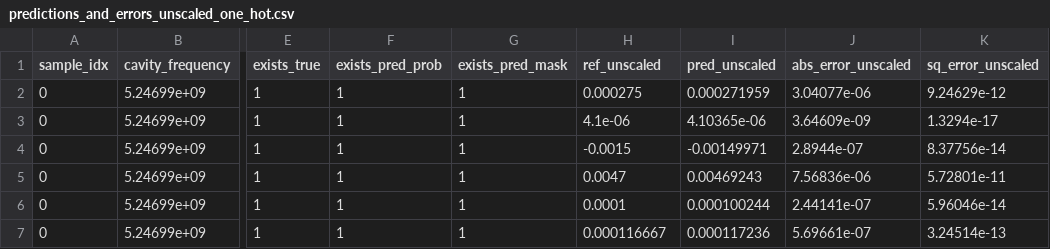
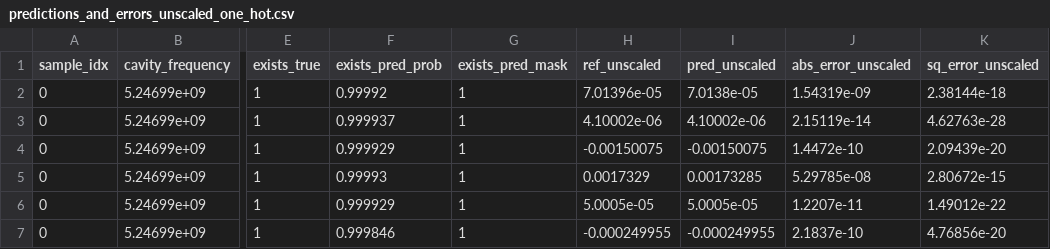
Before and after one commit to CosmiQuantum/ML_qubit_design, a CSV file: model_predict_cavity_claw_RouteMeander_eigenmode/predictions_and_errors_unscaled_one_hot.csv, drawn as a sheet; only a part is shown, gaps mark what is left out; the diff covers the shown part only; the diff names each change by its address in the sheet, - before the commit and + after, or states it on an @@ line.

Commit message:
best model using keras tuner for resonator

```diff
--- a/model_predict_cavity_claw_RouteMeander_eigenmode/predictions_and_errors_unscaled_one_hot.csv
+++ b/model_predict_cavity_claw_RouteMeander_eigenmode/predictions_and_errors_unscaled_one_hot.csv
-F2 (exists_pred_prob): 1
+F2 (exists_pred_prob): 0.99992
-H2 (ref_unscaled): 0.000275
+H2 (ref_unscaled): 7.01396e-05
-I2 (pred_unscaled): 0.000271959
+I2 (pred_unscaled): 7.0138e-05
-J2 (abs_error_unscaled): 3.04077e-06
+J2 (abs_error_unscaled): 1.54319e-09
-K2 (sq_error_unscaled): 9.24629e-12
+K2 (sq_error_unscaled): 2.38144e-18
-F3 (exists_pred_prob): 1
+F3 (exists_pred_prob): 0.999937
-H3 (ref_unscaled): 4.1e-06
+H3 (ref_unscaled): 4.10002e-06
-I3 (pred_unscaled): 4.10365e-06
+I3 (pred_unscaled): 4.10002e-06
-J3 (abs_error_unscaled): 3.64609e-09
+J3 (abs_error_unscaled): 2.15119e-14
-K3 (sq_error_unscaled): 1.3294e-17
+K3 (sq_error_unscaled): 4.62763e-28
-F4 (exists_pred_prob): 1
+F4 (exists_pred_prob): 0.999929
-H4 (ref_unscaled): -0.0015
+H4 (ref_unscaled): -0.00150075
-I4 (pred_unscaled): -0.00149971
+I4 (pred_unscaled): -0.00150075
-J4 (abs_error_unscaled): 2.8944e-07
+J4 (abs_error_unscaled): 1.4472e-10
-K4 (sq_error_unscaled): 8.37756e-14
+K4 (sq_error_unscaled): 2.09439e-20
-F5 (exists_pred_prob): 1
+F5 (exists_pred_prob): 0.99993
-H5 (ref_unscaled): 0.0047
+H5 (ref_unscaled): 0.0017329
-I5 (pred_unscaled): 0.00469243
+I5 (pred_unscaled): 0.00173285
-J5 (abs_error_unscaled): 7.56836e-06
+J5 (abs_error_unscaled): 5.29785e-08
-K5 (sq_error_unscaled): 5.72801e-11
+K5 (sq_error_unscaled): 2.80672e-15
-F6 (exists_pred_prob): 1
+F6 (exists_pred_prob): 0.999929
-H6 (ref_unscaled): 0.0001
+H6 (ref_unscaled): 5.0005e-05
-I6 (pred_unscaled): 0.000100244
+I6 (pred_unscaled): 5.0005e-05
-J6 (abs_error_unscaled): 2.44141e-07
+J6 (abs_error_unscaled): 1.2207e-11
-K6 (sq_error_unscaled): 5.96046e-14
+K6 (sq_error_unscaled): 1.49012e-22
-F7 (exists_pred_prob): 1
+F7 (exists_pred_prob): 0.999846
-H7 (ref_unscaled): 0.000116667
+H7 (ref_unscaled): -0.000249955
-I7 (pred_unscaled): 0.000117236
+I7 (pred_unscaled): -0.000249955
-J7 (abs_error_unscaled): 5.69661e-07
+J7 (abs_error_unscaled): 2.1837e-10
-K7 (sq_error_unscaled): 3.24514e-13
+K7 (sq_error_unscaled): 4.76856e-20
```
Also changed, not shown: 95 edited cells elsewhere in this file, model_predict_cavity_claw_RouteMeander_eigenmode/history_losses.csv, model_predict_cavity_claw_RouteMeander_eigenmode/predictions_and_errors_one_hot.csv, 9 other files.
